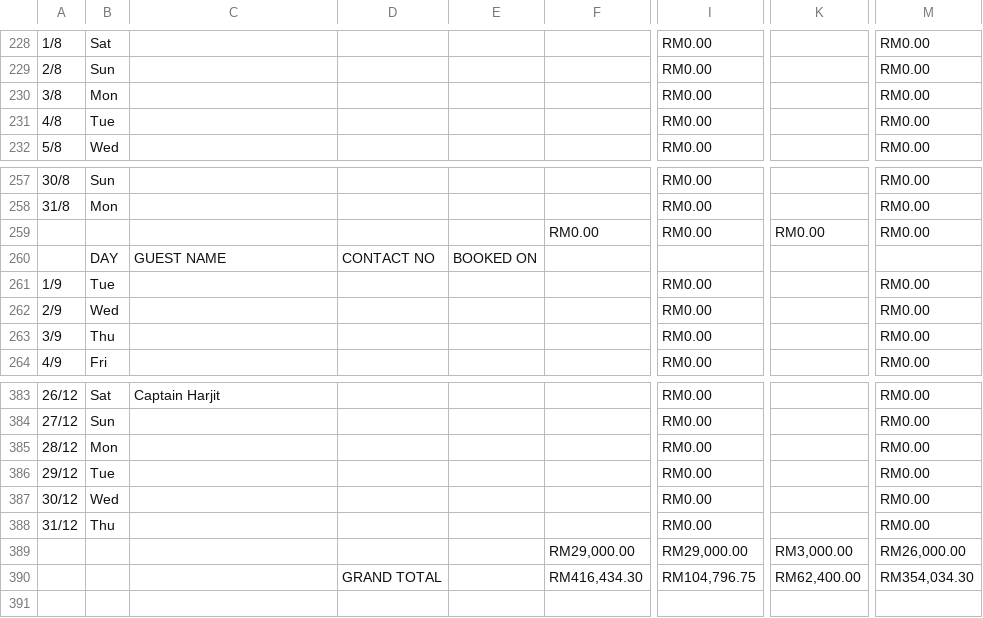
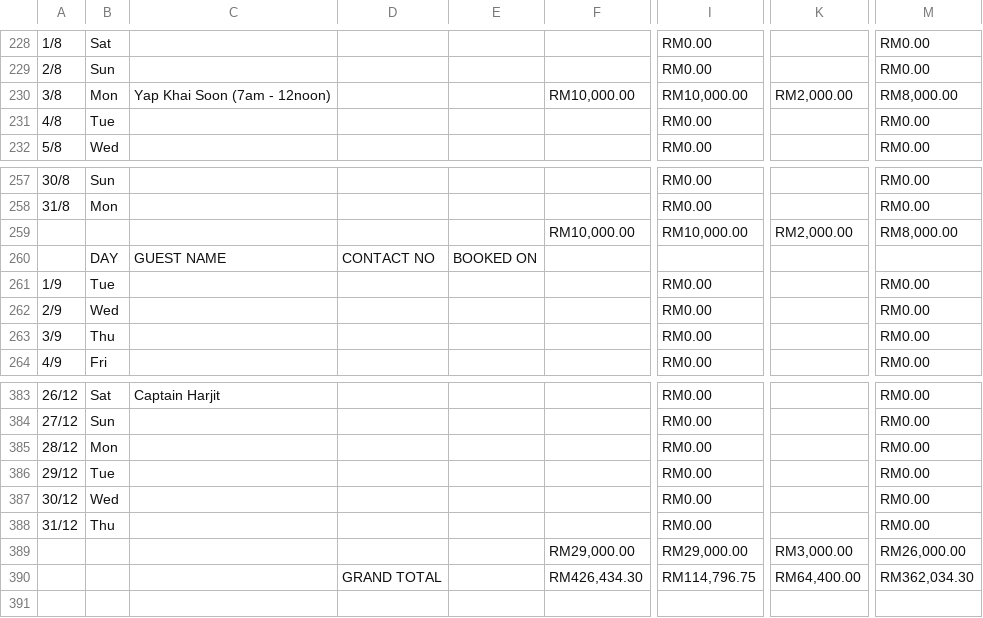
Before and after one commit to chanhoong88-cmd/public-data, a CSV file: public/data/sheet.csv, drawn as a sheet; only a part is shown, gaps mark what is left out; the diff names each change by its address in the sheet, - before the commit and + after, or states it on an @@ line.

```diff
--- a/public/data/sheet.csv
+++ b/public/data/sheet.csv
-C230: (empty)
+C230: Yap Khai Soon (7am - 12noon)
-F230: (empty)
+F230: RM10,000.00
-I230: RM0.00
+I230: RM10,000.00
-K230: (empty)
+K230: RM2,000.00
-M230: RM0.00
+M230: RM8,000.00
-F259: RM0.00
+F259: RM10,000.00
-I259: RM0.00
+I259: RM10,000.00
-K259: RM0.00
+K259: RM2,000.00
-M259: RM0.00
+M259: RM8,000.00
-F390: RM416,434.30
+F390: RM426,434.30
-I390: RM104,796.75
+I390: RM114,796.75
-K390: RM62,400.00
+K390: RM64,400.00
-M390: RM354,034.30
+M390: RM362,034.30
```
